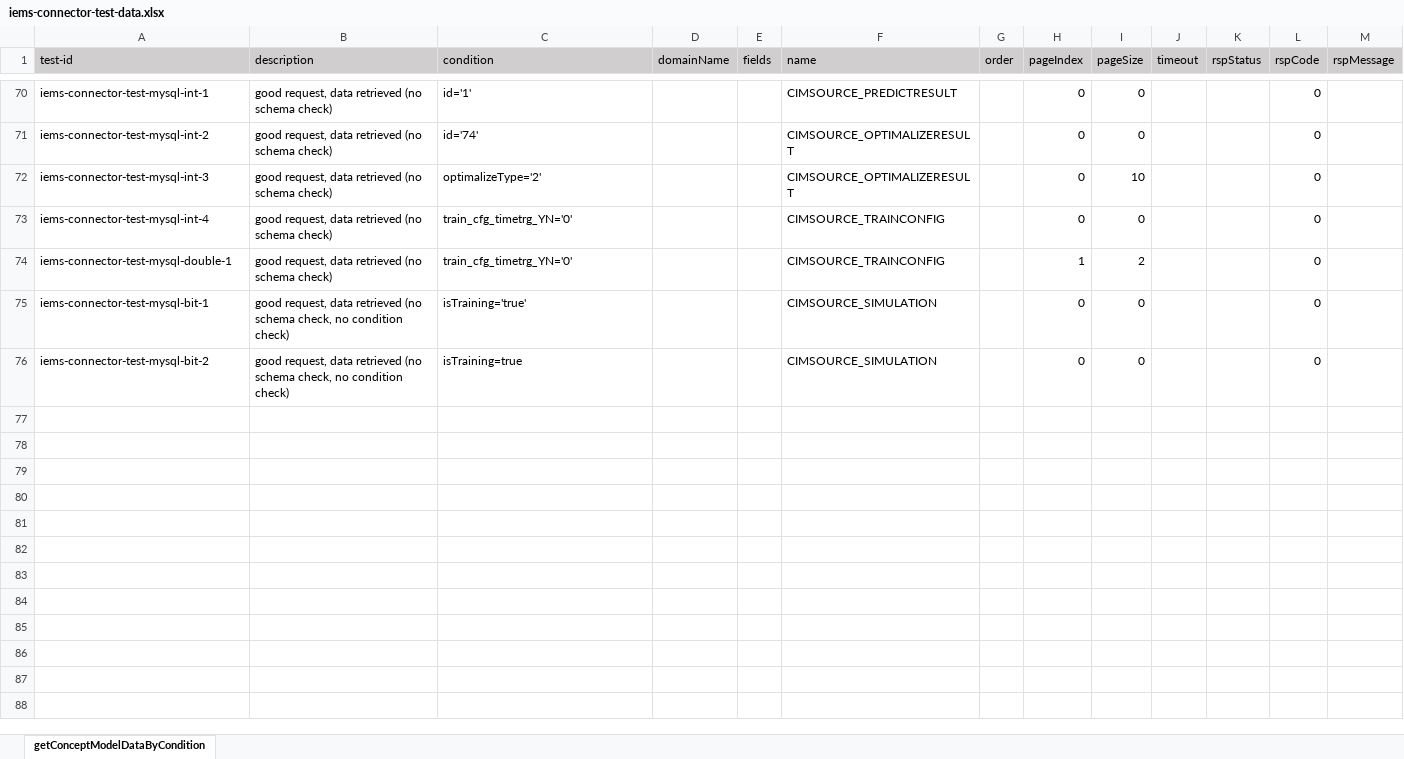
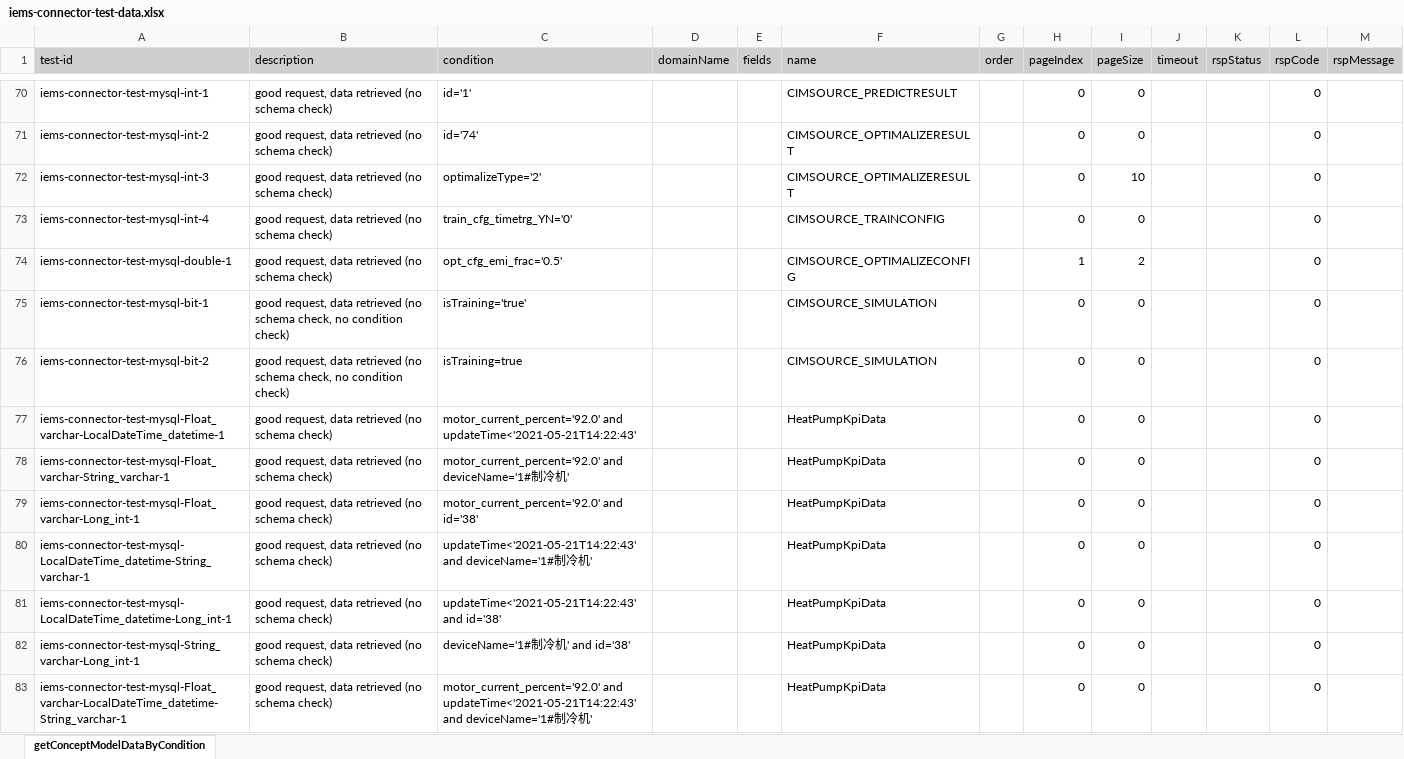
Before and after one commit to shaowenhao/performance-monitoring, an Excel workbook: src/main/resources/test-data-xls/iems-connector-test-data.xlsx, sheet getConceptModelDataByCondition, drawn as a sheet; only a part is shown, gaps mark what is left out; values as stored, in another font and other column widths than the file's, no borders; the diff covers the shown part only; the diff names each change by its address in the sheet, - before the commit and + after, or states it on an @@ line.

Commit message:
add cases for cond with different type combination

```diff
--- a/src/main/resources/test-data-xls/iems-connector-test-data.xlsx (sheet getConceptModelDataByCondition)
+++ b/src/main/resources/test-data-xls/iems-connector-test-data.xlsx (sheet getConceptModelDataByCondition)
-C74 (condition): train_cfg_timetrg_YN='0'
+C74 (condition): opt_cfg_emi_frac='0.5'
-F74 (name): CIMSOURCE_TRAINCONFIG
+F74 (name): CIMSOURCE_OPTIMALIZECONFIG
+row 77: iems-connector-test-mysql-Float_varchar-LocalDateTime_datetime-1 | good request, data retrieved (no schema check) | motor_current_percent='92.0' and updateTime<'2021-05-21T14:22:43' |  |  | HeatPumpKpiData |  | 0 | 0 |  |  | 0
+row 78: iems-connector-test-mysql-Float_varchar-String_varchar-1 | good request, data retrieved (no schema check) | motor_current_percent='92.0' and deviceName='1#制冷机' |  |  | HeatPumpKpiData |  | 0 | 0 |  |  | 0
+row 79: iems-connector-test-mysql-Float_varchar-Long_int-1 | good request, data retrieved (no schema check) | motor_current_percent='92.0' and id='38' |  |  | HeatPumpKpiData |  | 0 | 0 |  |  | 0
+row 80: iems-connector-test-mysql-LocalDateTime_datetime-String_varchar-1 | good request, data retrieved (no schema check) | updateTime<'2021-05-21T14:22:43' and deviceName='1#制冷机' |  |  | HeatPumpKpiData |  | 0 | 0 |  |  | 0
+row 81: iems-connector-test-mysql-LocalDateTime_datetime-Long_int-1 | good request, data retrieved (no schema check) | updateTime<'2021-05-21T14:22:43' and id='38' |  |  | HeatPumpKpiData |  | 0 | 0 |  |  | 0
+row 82: iems-connector-test-mysql-String_varchar-Long_int-1 | good request, data retrieved (no schema check) | deviceName='1#制冷机' and id='38' |  |  | HeatPumpKpiData |  | 0 | 0 |  |  | 0
+row 83: iems-connector-test-mysql-Float_varchar-LocalDateTime_datetime-String_varchar-1 | good request, data retrieved (no schema check) | motor_current_percent='92.0' and updateTime<'2021-05-21T14:22:43' and deviceName='1#制冷机' |  |  | HeatPumpKpiData |  | 0 | 0 |  |  | 0
```
Also changed, not shown: 20 added rows elsewhere in this sheet.
